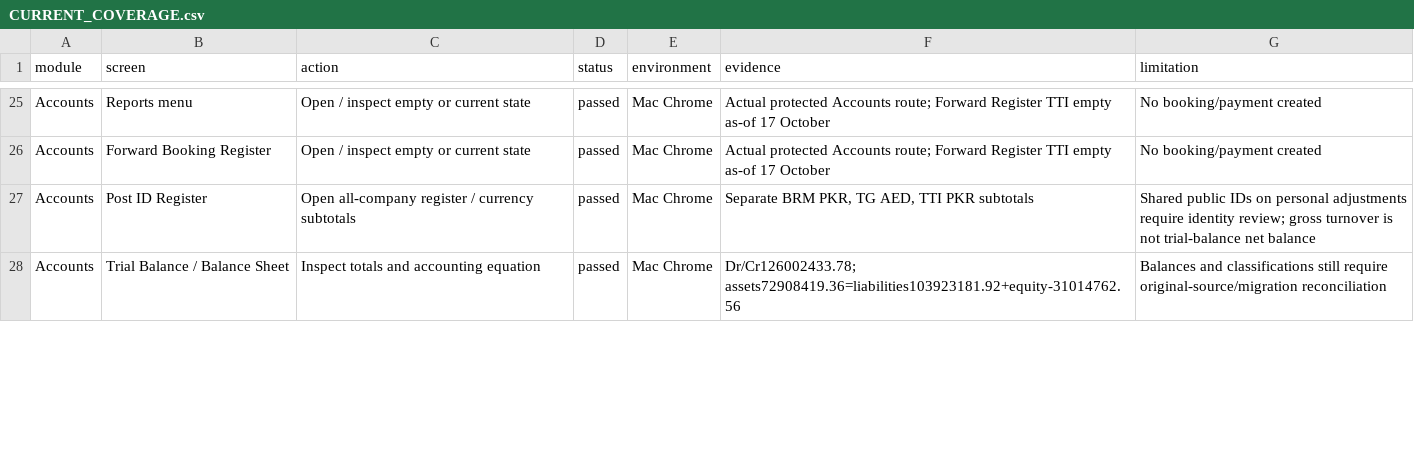
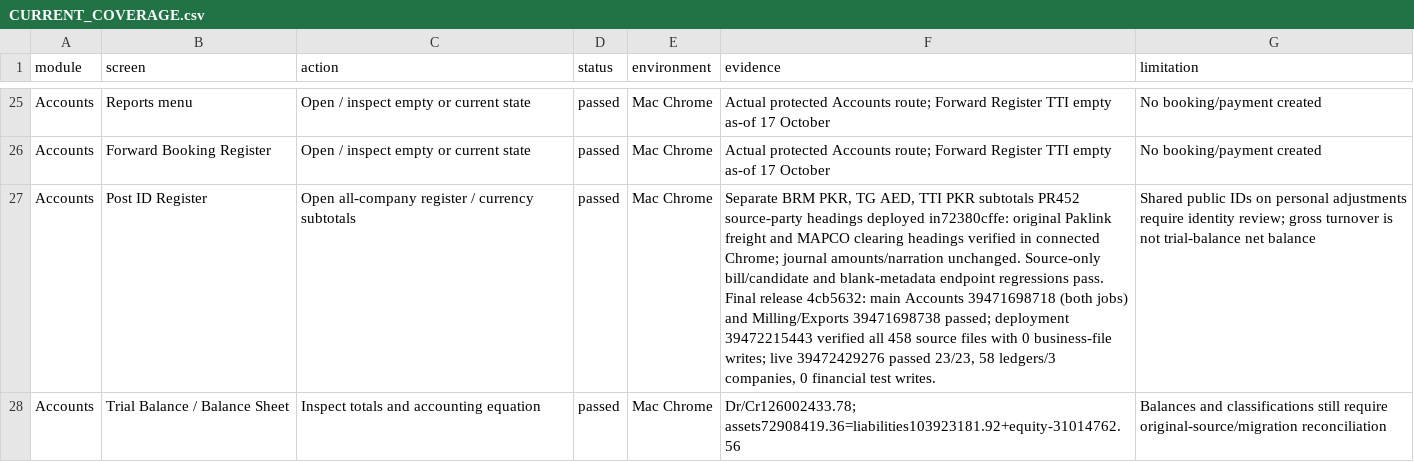
Before and after one commit to salpiracha-cmyk/transtarde, a CSV file: docs/reviews/software-audit-2026-10-16/CURRENT_COVERAGE.csv, drawn as a sheet; only a part is shown, gaps mark what is left out; the diff covers the shown part only; the diff names each change by its address in the sheet, - before the commit and + after, or states it on an @@ line.

Commit message:
Record deployed invoice, party and utility audit acceptance with remaining qualifications

```diff
--- a/docs/reviews/software-audit-2026-10-16/CURRENT_COVERAGE.csv
+++ b/docs/reviews/software-audit-2026-10-16/CURRENT_COVERAGE.csv
-F27 (evidence): …PKR subtotals
+F27 (evidence): …PKR subtotals PR452 source-party headings deployed in72380cffe: original Paklink freight and MAPCO clearing headings verified in connected Chrome; journal amounts/narration unchanged. Source-only bill/candidate and blank-metadata endpoint regressions pass. Final release 4cb5632: main Accounts 39471698718 (both jobs) and Milling/Exports 39471698738 passed; deployment 39472215443 verified all 458 source files with 0 business-file writes; live 39472429276 passed 23/23, 58 ledgers/3 companies, 0 financial test writes.
```
Also changed, not shown: 4 edited cells elsewhere in this file, 2 other files.
